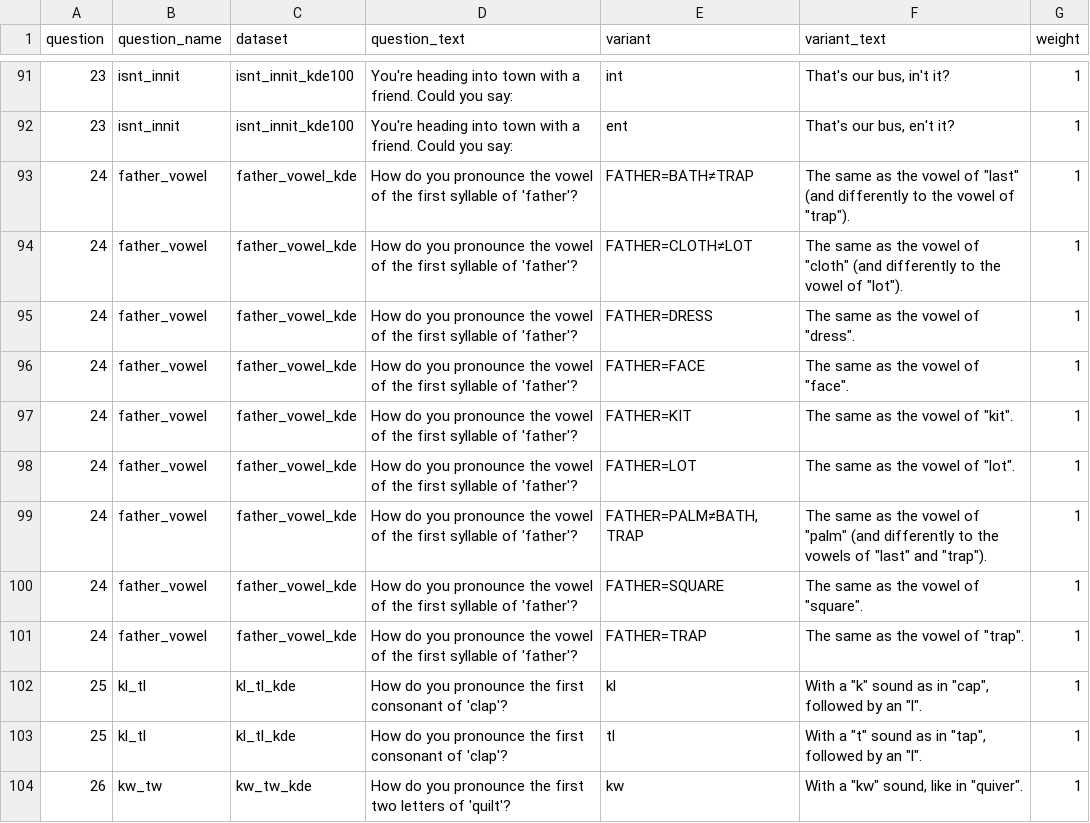
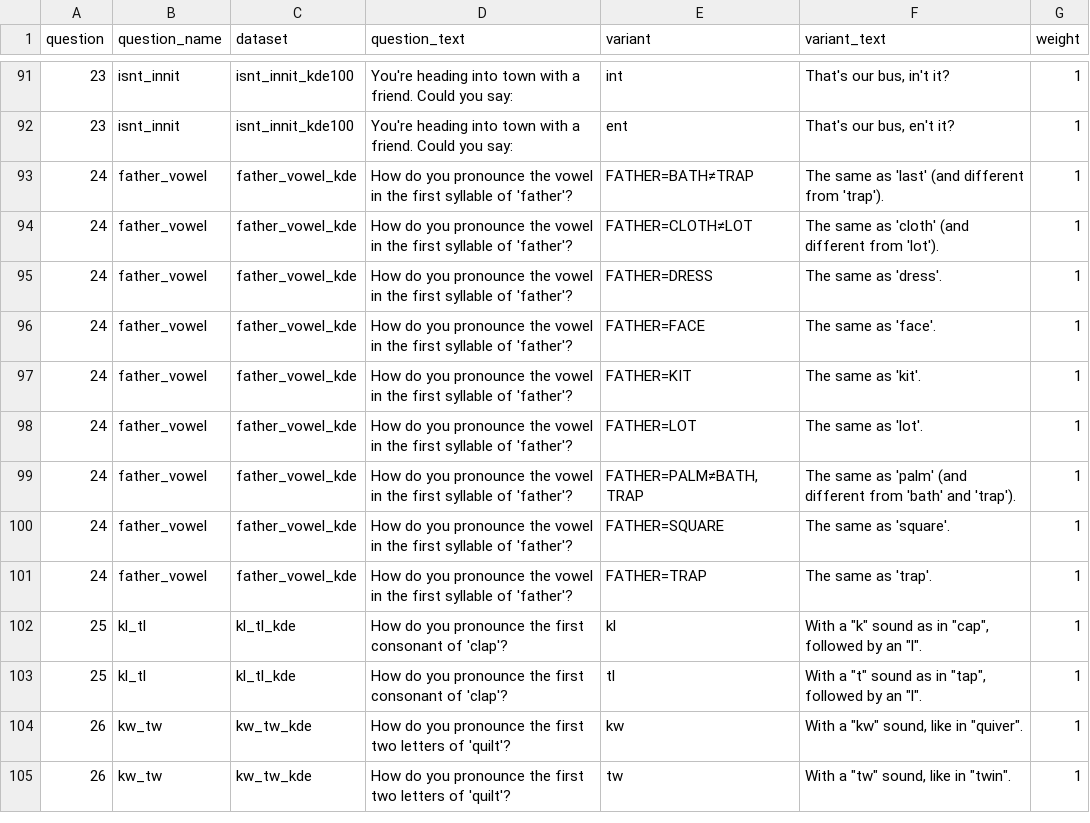
Before and after one commit to deepthigopal/public_datasets, a CSV file: en/app/questionnaire/main_questions.csv, drawn as a sheet; only a part is shown, gaps mark what is left out; the shorter side is filled out with more unchanged rows.

```diff
--- a/en/app/questionnaire/main_questions.csv
+++ b/en/app/questionnaire/main_questions.csv
@@ -92,11 +92,11 @@ question,question_name,dataset,question_text,variant,variant_text,weight
 23,isnt_innit,isnt_innit_kde100,You're heading into town with a friend. Could you say:,ent,"That's our bus, en't it?",1
-24,father_vowel,father_vowel_kde,How do you pronounce the vowel of the first syllable of 'father'?,FATHER=BATH≠TRAP,"The same as the vowel of ""last"" (and differently to the vowel of ""trap"").",1
-24,father_vowel,father_vowel_kde,How do you pronounce the vowel of the first syllable of 'father'?,FATHER=CLOTH≠LOT,"The same as the vowel of ""cloth"" (and differently to the vowel of ""lot"").",1
-24,father_vowel,father_vowel_kde,How do you pronounce the vowel of the first syllable of 'father'?,FATHER=DRESS,"The same as the vowel of ""dress"".",1
-24,father_vowel,father_vowel_kde,How do you pronounce the vowel of the first syllable of 'father'?,FATHER=FACE,"The same as the vowel of ""face"".",1
-24,father_vowel,father_vowel_kde,How do you pronounce the vowel of the first syllable of 'father'?,FATHER=KIT,"The same as the vowel of ""kit"".",1
-24,father_vowel,father_vowel_kde,How do you pronounce the vowel of the first syllable of 'father'?,FATHER=LOT,"The same as the vowel of ""lot"".",1
-24,father_vowel,father_vowel_kde,How do you pronounce the vowel of the first syllable of 'father'?,"FATHER=PALM≠BATH,TRAP","The same as the vowel of ""palm"" (and differently to the vowels of ""last"" and ""trap"").",1
-24,father_vowel,father_vowel_kde,How do you pronounce the vowel of the first syllable of 'father'?,FATHER=SQUARE,"The same as the vowel of ""square"".",1
-24,father_vowel,father_vowel_kde,How do you pronounce the vowel of the first syllable of 'father'?,FATHER=TRAP,"The same as the vowel of ""trap"".",1
+24,father_vowel,father_vowel_kde,How do you pronounce the vowel in the first syllable of 'father'?,FATHER=BATH≠TRAP,The same as 'last' (and different from 'trap'). ,1
+24,father_vowel,father_vowel_kde,How do you pronounce the vowel in the first syllable of 'father'?,FATHER=CLOTH≠LOT,The same as 'cloth' (and different from 'lot'). ,1
+24,father_vowel,father_vowel_kde,How do you pronounce the vowel in the first syllable of 'father'?,FATHER=DRESS,The same as 'dress'. ,1
+24,father_vowel,father_vowel_kde,How do you pronounce the vowel in the first syllable of 'father'?,FATHER=FACE,The same as 'face'. ,1
+24,father_vowel,father_vowel_kde,How do you pronounce the vowel in the first syllable of 'father'?,FATHER=KIT,The same as 'kit'. ,1
+24,father_vowel,father_vowel_kde,How do you pronounce the vowel in the first syllable of 'father'?,FATHER=LOT,The same as 'lot'. ,1
+24,father_vowel,father_vowel_kde,How do you pronounce the vowel in the first syllable of 'father'?,"FATHER=PALM≠BATH,TRAP",The same as 'palm' (and different from 'bath' and 'trap').  ,1
+24,father_vowel,father_vowel_kde,How do you pronounce the vowel in the first syllable of 'father'?,FATHER=SQUARE,The same as 'square'. ,1
+24,father_vowel,father_vowel_kde,How do you pronounce the vowel in the first syllable of 'father'?,FATHER=TRAP,The same as 'trap'. ,1
 25,kl_tl,kl_tl_kde,How do you pronounce the first consonant of 'clap'?,kl,"With a ""k"" sound as in ""cap"", followed by an ""l"".",1
```
Also changed, not shown: 3 other files.
